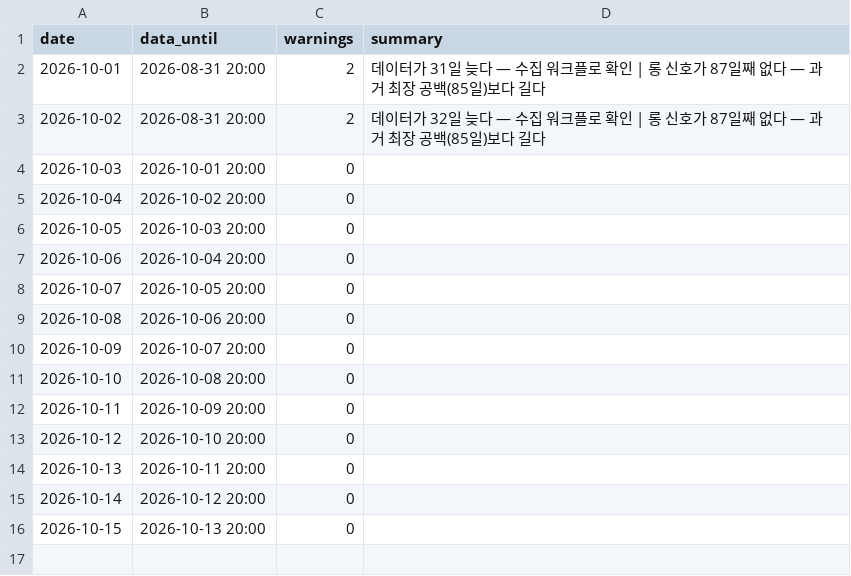
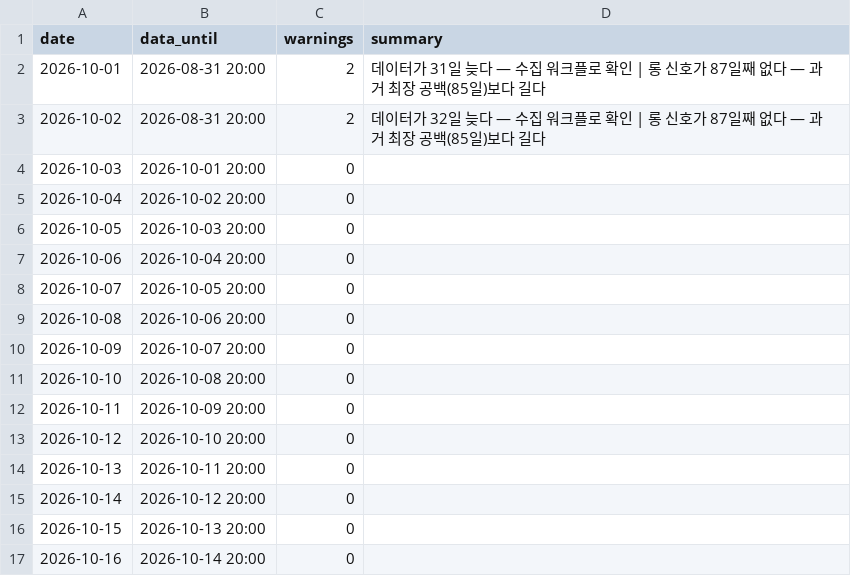
Before and after one commit to haminsu1009-boop/caleb, a CSV file: reports/health_history.csv, drawn as a sheet.

```diff
--- a/reports/health_history.csv
+++ b/reports/health_history.csv
@@ -16 +16,2 @@ date,data_until,warnings,summary
 2026-10-15,2026-10-13 20:00,0,
+2026-10-16,2026-10-14 20:00,0,
```
Also changed, not shown: 1 other file.
